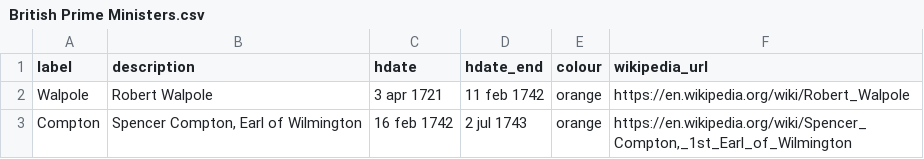
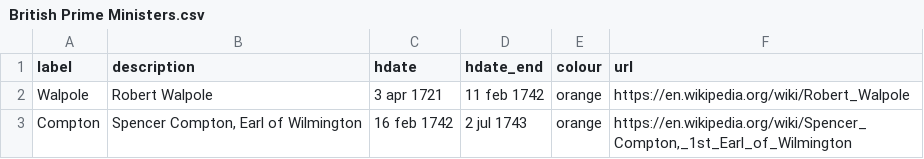
Before and after one commit to dh3968mlq/historicaldate, a CSV file: data/history/europe/United Kingdom/British Prime Ministers.csv, drawn as a sheet; only a part is shown.

```diff
--- a/data/history/europe/United Kingdom/British Prime Ministers.csv
+++ b/data/history/europe/United Kingdom/British Prime Ministers.csv
@@ -1,2 +1,2 @@
-label,description,hdate,hdate_end,colour,wikipedia_url
+label,description,hdate,hdate_end,colour,url
 Walpole,Robert Walpole,3 apr 1721,11 feb 1742,orange,https://en.wikipedia.org/wiki/Robert_Walpole
```
Also changed, not shown: data/history/europe/United Kingdom/British Monarchs.csv, data/history/europe/United Kingdom/Major events in British History.csv, 1 other file.
